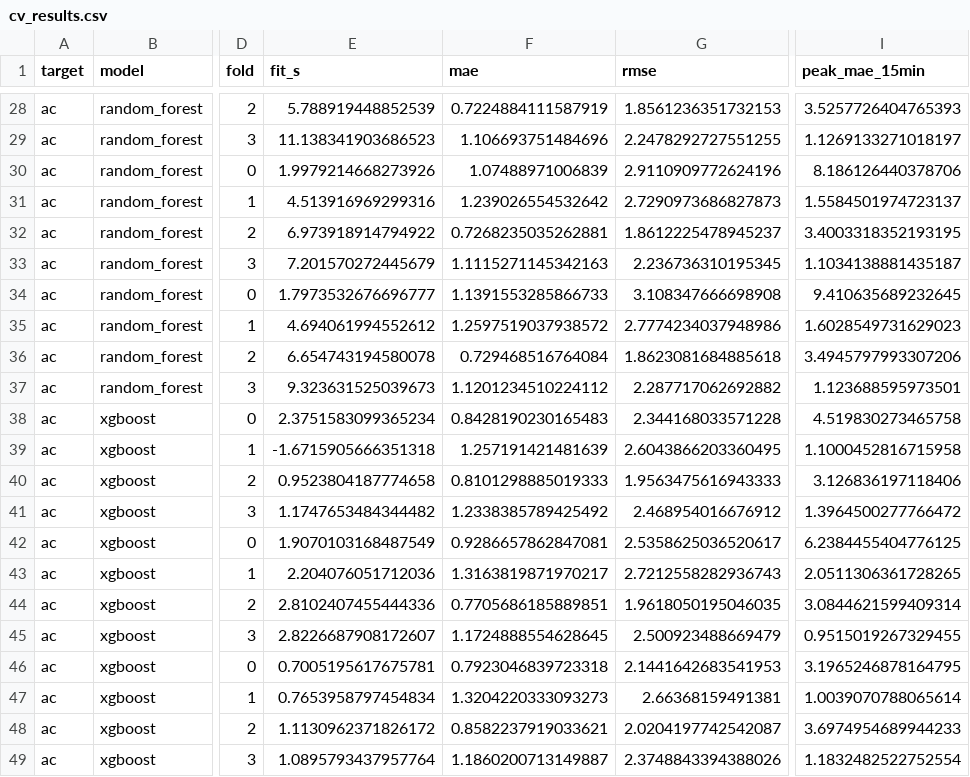
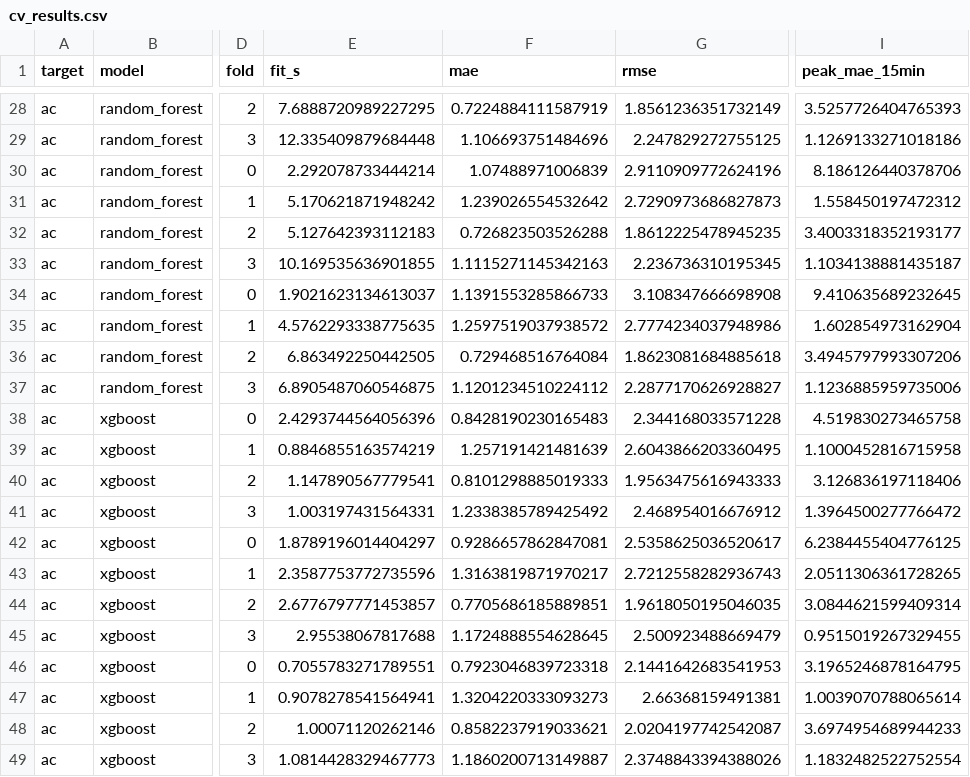
Before and after one commit to No0bmazt3r/ML-ASSIGNMENT, a CSV file: results/cv_results.csv, drawn as a sheet; only a part is shown, gaps mark what is left out; the diff covers the shown part only; the diff names each change by its address in the sheet, - before the commit and + after, or states it on an @@ line.

```diff
--- a/results/cv_results.csv
+++ b/results/cv_results.csv
-E28 (fit_s): 5.788919448852539
+E28 (fit_s): 7.6888720989227295
-G28 (rmse): 1.8561236351732153
+G28 (rmse): 1.8561236351732149
-E29 (fit_s): 11.138341903686523
+E29 (fit_s): 12.335409879684448
-G29 (rmse): 2.2478292727551255
+G29 (rmse): 2.247829272755125
-I29 (peak_mae_15min): 1.1269133271018197
+I29 (peak_mae_15min): 1.1269133271018186
-E30 (fit_s): 1.9979214668273926
+E30 (fit_s): 2.292078733444214
-E31 (fit_s): 4.513916969299316
+E31 (fit_s): 5.170621871948242
-I31 (peak_mae_15min): 1.5584501974723137
+I31 (peak_mae_15min): 1.558450197472312
-E32 (fit_s): 6.973918914794922
+E32 (fit_s): 5.127642393112183
-F32 (mae): 0.7268235035262881
+F32 (mae): 0.726823503526288
-G32 (rmse): 1.8612225478945237
+G32 (rmse): 1.8612225478945235
-I32 (peak_mae_15min): 3.4003318352193195
+I32 (peak_mae_15min): 3.4003318352193177
-E33 (fit_s): 7.201570272445679
+E33 (fit_s): 10.169535636901855
-E34 (fit_s): 1.7973532676696777
+E34 (fit_s): 1.9021623134613037
-E35 (fit_s): 4.694061994552612
+E35 (fit_s): 4.5762293338775635
-I35 (peak_mae_15min): 1.6028549731629023
+I35 (peak_mae_15min): 1.602854973162904
-E36 (fit_s): 6.654743194580078
+E36 (fit_s): 6.863492250442505
-E37 (fit_s): 9.323631525039673
+E37 (fit_s): 6.8905487060546875
-G37 (rmse): 2.287717062692882
+G37 (rmse): 2.2877170626928827
-I37 (peak_mae_15min): 1.123688595973501
+I37 (peak_mae_15min): 1.1236885959735006
-E38 (fit_s): 2.3751583099365234
+E38 (fit_s): 2.4293744564056396
-E39 (fit_s): -1.6715905666351318
+E39 (fit_s): 0.8846855163574219
-E40 (fit_s): 0.9523804187774658
+E40 (fit_s): 1.147890567779541
-E41 (fit_s): 1.1747653484344482
+E41 (fit_s): 1.003197431564331
-E42 (fit_s): 1.9070103168487549
+E42 (fit_s): 1.8789196014404297
-E43 (fit_s): 2.204076051712036
+E43 (fit_s): 2.3587753772735596
-E44 (fit_s): 2.8102407455444336
+E44 (fit_s): 2.6776797771453857
-E45 (fit_s): 2.8226687908172607
+E45 (fit_s): 2.95538067817688
-E46 (fit_s): 0.7005195617675781
+E46 (fit_s): 0.7055783271789551
-E47 (fit_s): 0.7653958797454834
+E47 (fit_s): 0.9078278541564941
-E48 (fit_s): 1.1130962371826172
+E48 (fit_s): 1.00071120262146
-E49 (fit_s): 1.0895793437957764
+E49 (fit_s): 1.0814428329467773
```
Also changed, not shown: 141 edited cells elsewhere in this file, results/test_metrics.csv, 2 other files.
